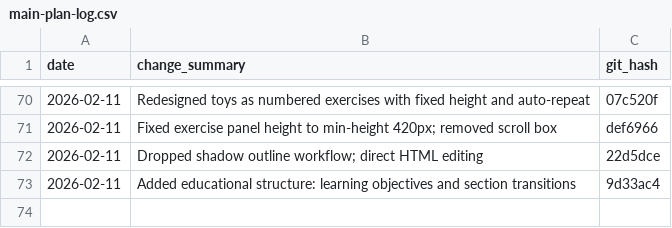
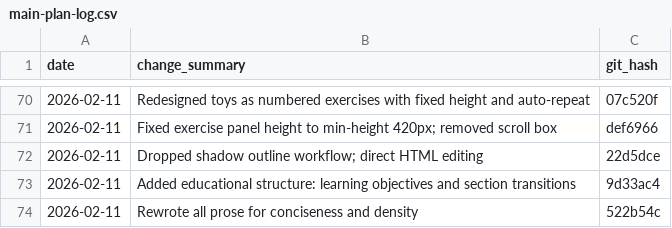
Before and after one commit to drpedapati/irl-template, a CSV file: plans/main-plan-log.csv, drawn as a sheet; only a part is shown, gaps mark what is left out; the diff names each change by its address in the sheet, - before the commit and + after, or states it on an @@ line.

```diff
--- a/plans/main-plan-log.csv
+++ b/plans/main-plan-log.csv
+row 74: 2026-02-11 | Rewrote all prose for conciseness and density | 522b54c
```
Also changed, not shown: 1 other file.
